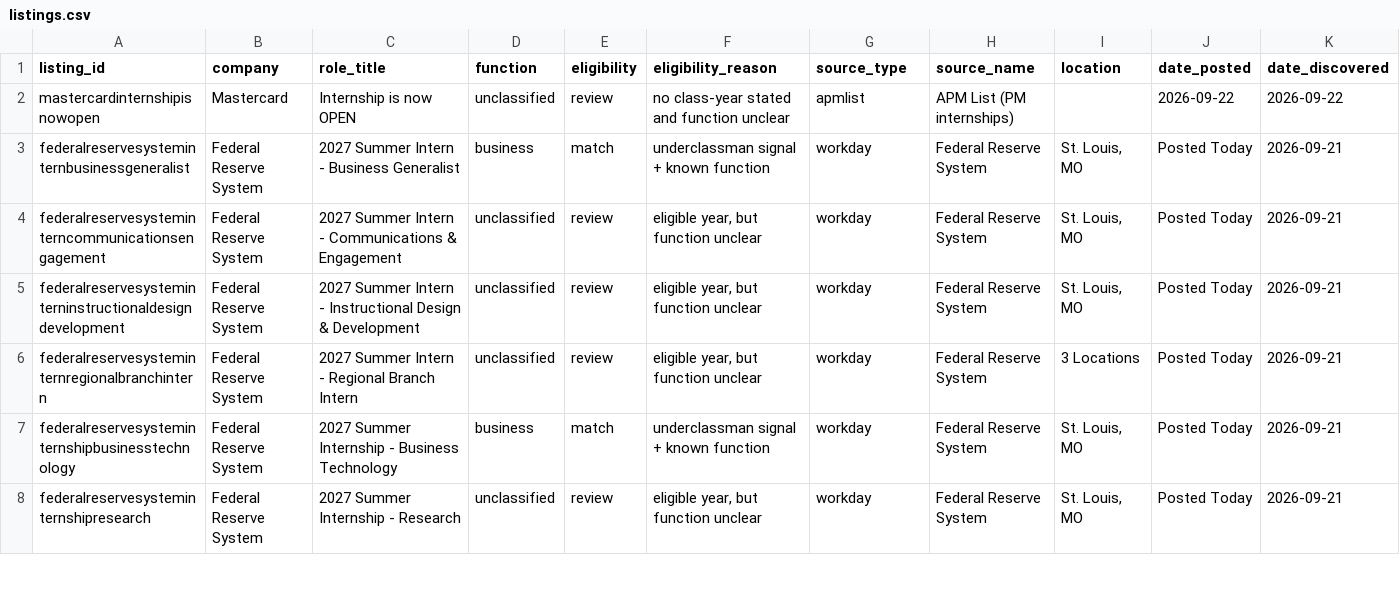
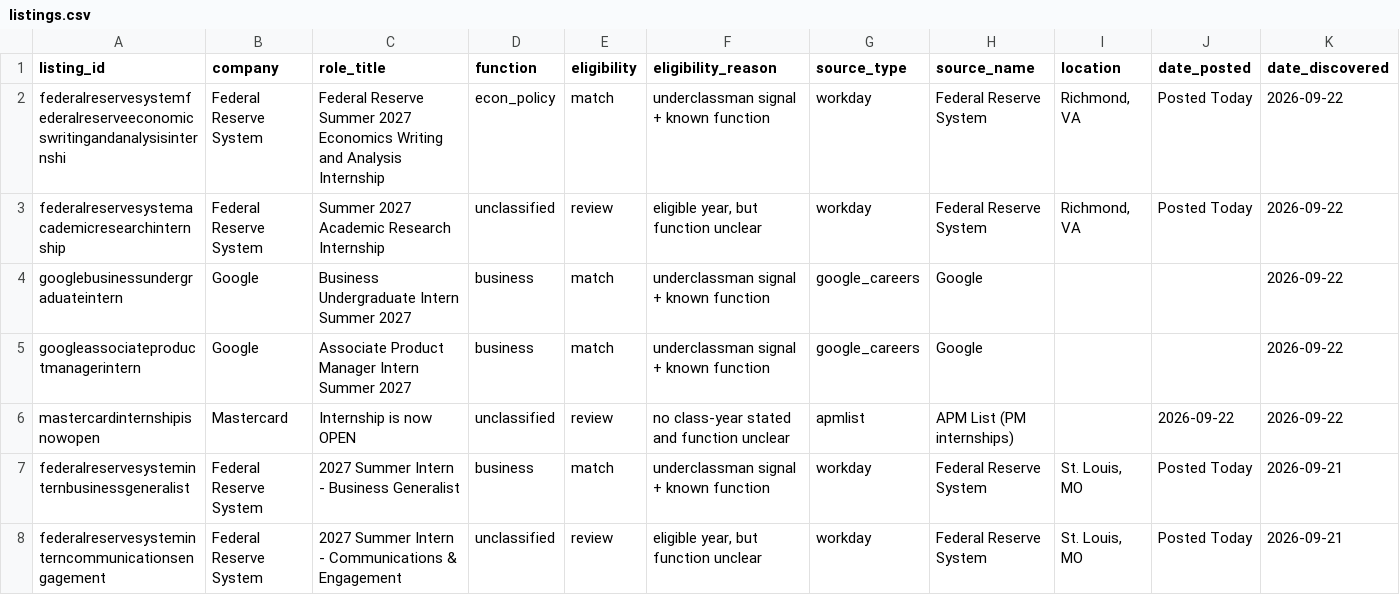
Before and after one commit to shivendaw-byte/internship-watcher, a CSV file: listings.csv, drawn as a sheet; only a part is shown; the shorter side is filled out with more unchanged rows; rows hold the shown columns only; the diff names each change by its address in the sheet, - before the commit and + after, or states it on an @@ line.

```diff
--- a/listings.csv
+++ b/listings.csv
+row 2: federalreservesystemfederalreserveeconomicswritingandanalysisinternshi | Federal Reserve System | Federal Reserve Summer 2027 Economics Writing and Analysis Internship | econ_policy | match | underclassman signal + known function | workday | Federal Reserve System | Richmond, VA | Posted Today | 2026-09-22
+row 3: federalreservesystemacademicresearchinternship | Federal Reserve System | Summer 2027 Academic Research Internship | unclassified | review | eligible year, but function unclear | workday | Federal Reserve System | Richmond, VA | Posted Today | 2026-09-22
+row 4: googlebusinessundergraduateintern | Google | Business Undergraduate Intern Summer 2027 | business | match | underclassman signal + known function | google_careers | Google |  |  | 2026-09-22
+row 5: googleassociateproductmanagerintern | Google | Associate Product Manager Intern Summer 2027 | business | match | underclassman signal + known function | google_careers | Google |  |  | 2026-09-22
```
Also changed, not shown: 1 other file.
